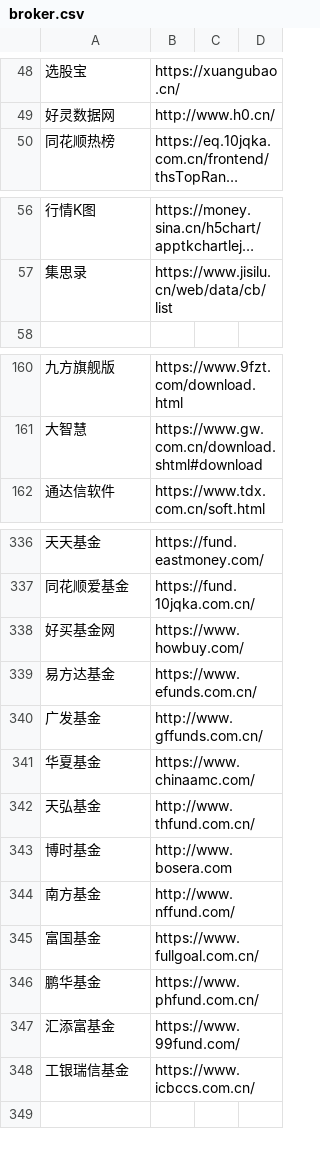
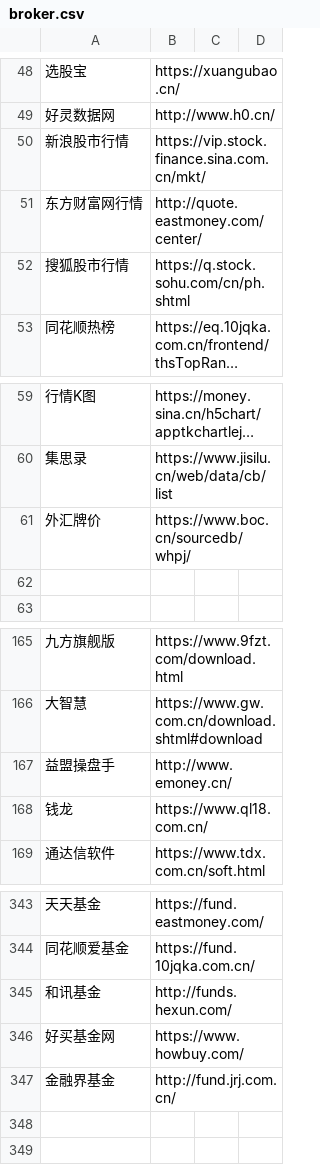
Before and after one commit to stbui/link, a CSV file: csv/broker.csv, drawn as a sheet; only a part is shown, gaps mark what is left out; long unchanged cells end in …; removed rows and columns are numbered as before the commit, all else as after; the diff covers the shown part only; the diff names each change by its address in the sheet, - before the commit and + after, or states it on an @@ line.

```diff
--- a/csv/broker.csv
+++ b/csv/broker.csv
+row 50: 新浪股市行情 | https://vip.stock.finance.sina.com.cn/mkt/
+row 51: 东方财富网行情 | http://quote.eastmoney.com/center/
+row 52: 搜狐股市行情 | https://q.stock.sohu.com/cn/ph.shtml
+row 61: 外汇牌价 | https://www.boc.cn/sourcedb/whpj/
+row 62: (empty)
+row 167: 益盟操盘手 | http://www.emoney.cn/
+row 168: 钱龙 | https://www.ql18.com.cn/
+row 345: 和讯基金 | http://funds.hexun.com/
-row 339: 易方达基金 | https://www.efunds.com.cn/
-row 340: 广发基金 | http://www.gffunds.com.cn/
-row 341: 华夏基金 | https://www.chinaamc.com/
-row 342: 天弘基金 | http://www.thfund.com.cn/
-row 343: 博时基金 | http://www.bosera.com
-row 344: 南方基金 | http://www.nffund.com/
-row 345: 富国基金 | https://www.fullgoal.com.cn/
-row 346: 鹏华基金 | https://www.phfund.com.cn/
-row 347: 汇添富基金 | https://www.99fund.com/
+row 347: 金融界基金 | http://fund.jrj.com.cn/
-row 348: 工银瑞信基金 | https://www.icbccs.com.cn/
+row 348: (empty)
```
Also changed, not shown: 1 edited cell elsewhere in this file, 23 other files.
